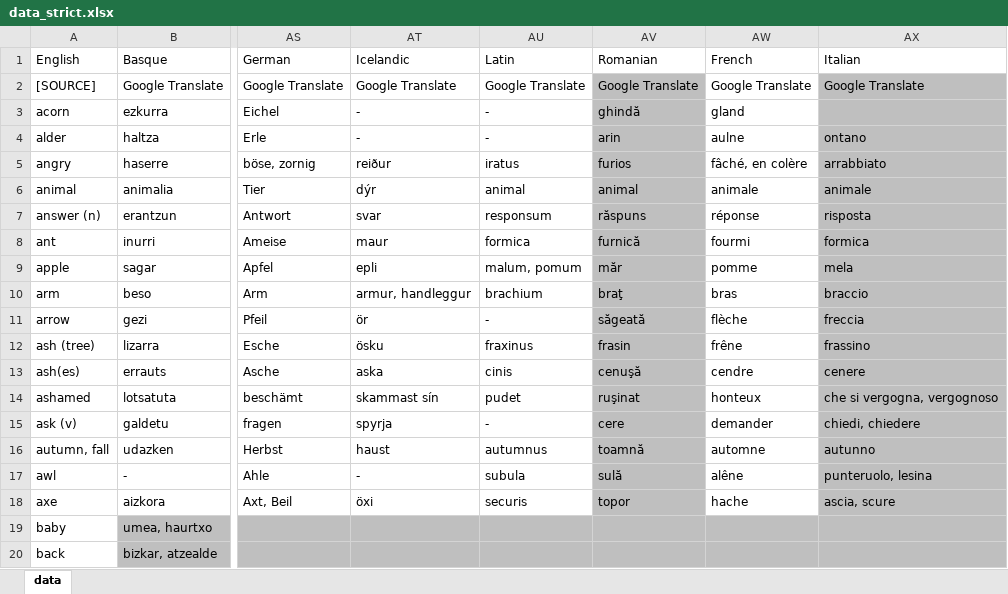
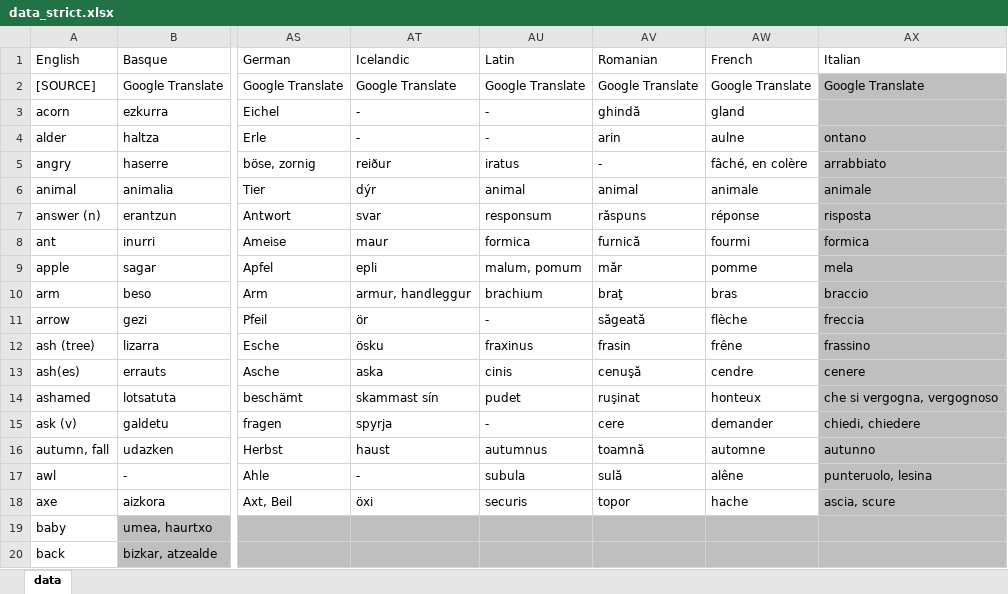
Before and after one commit to damiansp/linguistics, an Excel workbook: historical/data/data_strict.xlsx, sheet data, drawn as a sheet; only a part is shown, gaps mark what is left out; values as stored, in another font and other column widths than the file's, no borders; the diff names each change by its address in the sheet, - before the commit and + after, or states it on an @@ line.

Commit message:
-rom -a

```diff
--- a/historical/data/data_strict.xlsx (sheet data)
+++ b/historical/data/data_strict.xlsx (sheet data)
-AV2:AV18 fill: #BFBFBF
+AV2:AV18 fill: none
-AV5 (Romanian): furios
+AV5 (Romanian): -
```
